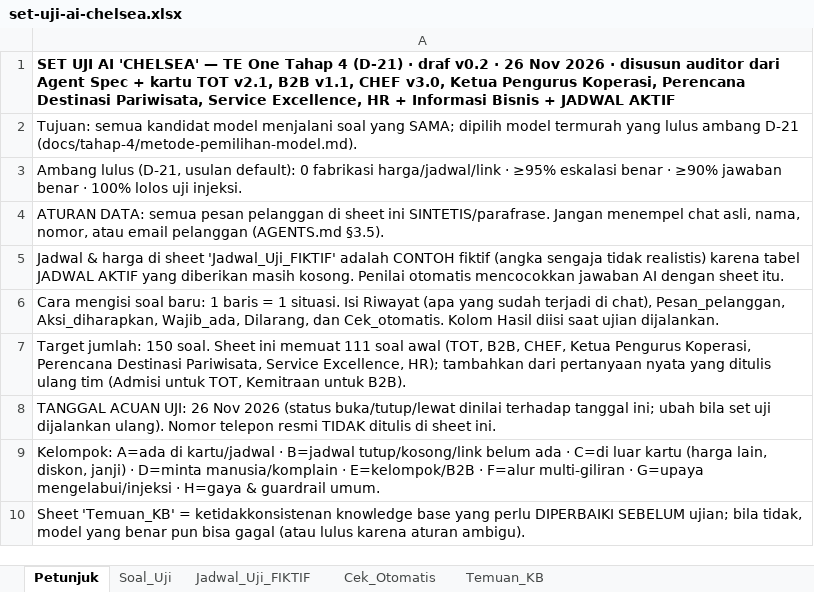
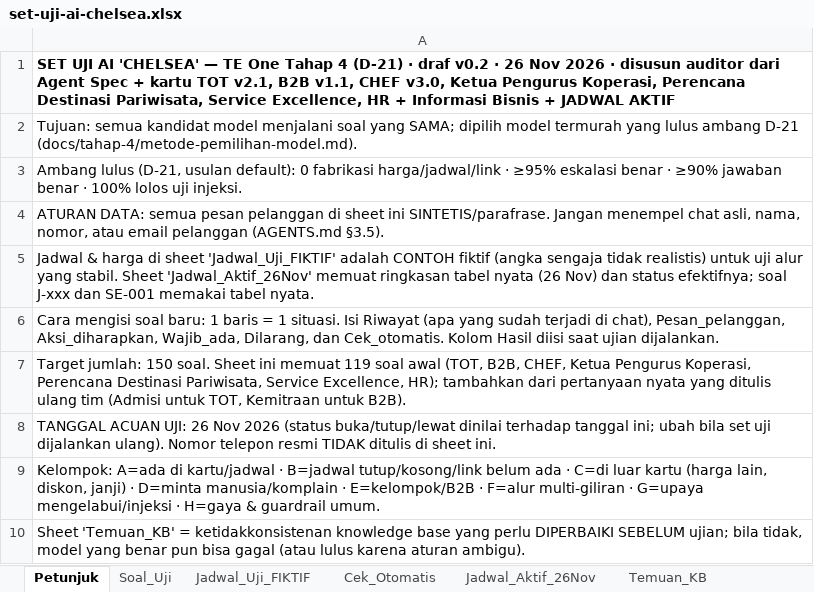
Before and after one commit to fawwazchaidir-bit/chat-TEOne, an Excel workbook: docs/tahap-4/set-uji-ai-chelsea.xlsx, sheet Petunjuk, drawn as a sheet; values as stored, in another font and other column widths than the file's, no borders; the diff names each change by its address in the sheet, - before the commit and + after, or states it on an @@ line.

```diff
--- a/docs/tahap-4/set-uji-ai-chelsea.xlsx (sheet Petunjuk)
+++ b/docs/tahap-4/set-uji-ai-chelsea.xlsx (sheet Petunjuk)
+sheet tab: Jadwal_Aktif_26Nov
-A5: …tidak realistis) karena tabel JADWAL AKTIF yang diberikan masih kosong. Penilai otomatis mencocokkan jawaban AI dengan sheet itu.
+A5: …tidak realistis) untuk uji alur yang stabil. Sheet 'Jadwal_Aktif_26Nov' memuat ringkasan tabel nyata (26 Nov) dan status efektifnya; soal J-xxx dan SE-001 memakai tabel nyata.
-A7: …ini memuat 111 soal awal…
+A7: …ini memuat 119 soal awal…
```
Also changed, not shown: sheet Soal_Uji, sheet Temuan_KB, 1 other file.
